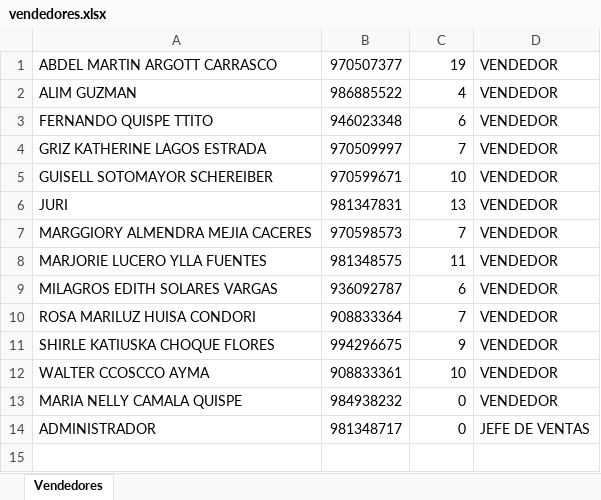
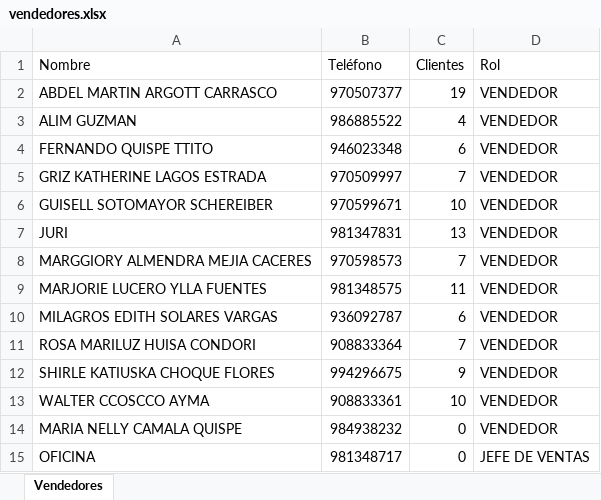
Before and after one commit to edcito2026/botvendedores, an Excel workbook: vendedores.xlsx, sheet Vendedores, drawn as a sheet; values as stored, in another font and other column widths than the file's, no borders; addresses are those after the commit; the diff names each change by its address in the sheet, - before the commit and + after, or states it on an @@ line.

Commit message:
📋 vendedores.xlsx actualizado

```diff
--- a/vendedores.xlsx (sheet Vendedores)
+++ b/vendedores.xlsx (sheet Vendedores)
+row 1: Nombre | Teléfono | Clientes | Rol
-A15: ADMINISTRADOR
+A15: OFICINA
```
